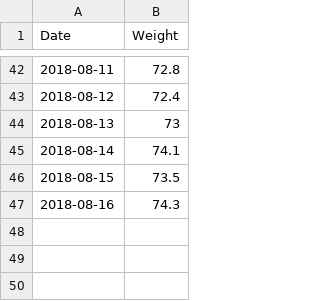
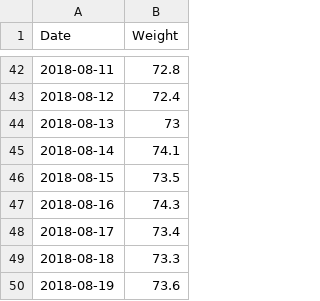
Before and after one commit to AdamLevy123/plotly, a CSV file: weight.csv, drawn as a sheet; only a part is shown, gaps mark what is left out.

Commit message:
update

```diff
--- a/weight.csv
+++ b/weight.csv
@@ -47 +47,4 @@ Date,Weight
 2018-08-16,74.3
+2018-08-17,73.4
+2018-08-18,73.3
+2018-08-19,73.6
```
